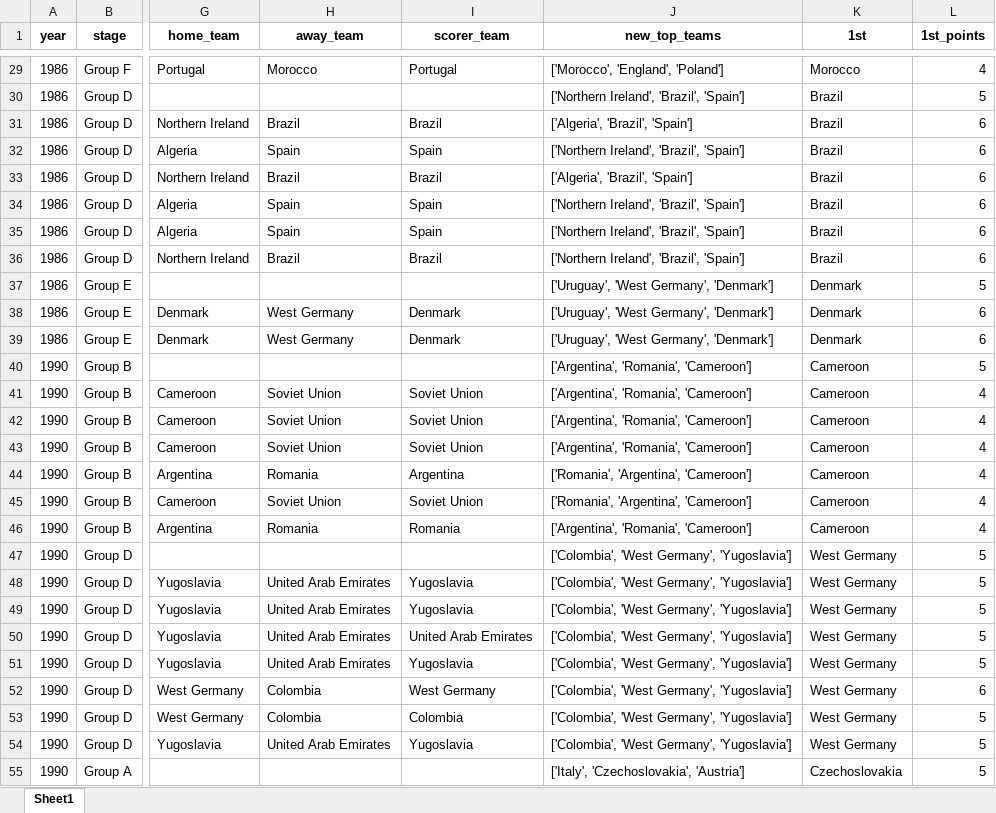
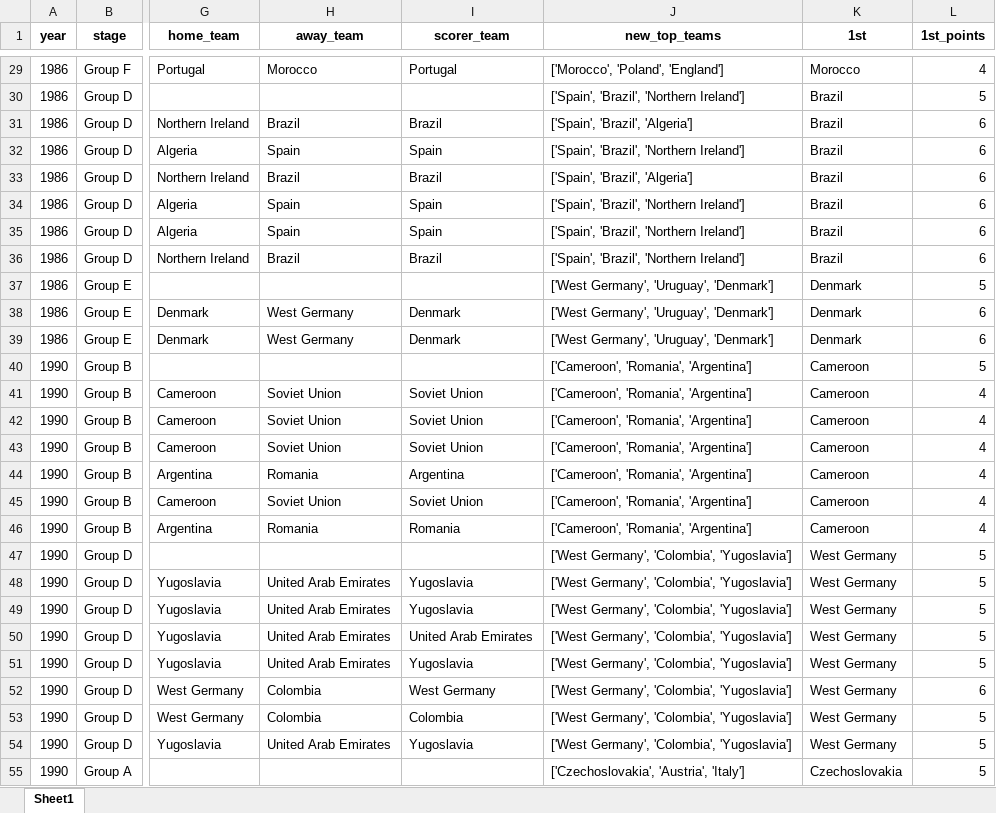
Before and after one commit to AEGDDI/tiebreak_wc, an Excel workbook: data/out/wiki/men/uefa/wc/goals_wc_uefa.xlsx, sheet Sheet1, drawn as a sheet; only a part is shown, gaps mark what is left out; values as stored, in another font and other column widths than the file's, no borders; the diff covers the shown part only; the diff names each change by its address in the sheet, - before the commit and + after, or states it on an @@ line.

```diff
--- a/data/out/wiki/men/uefa/wc/goals_wc_uefa.xlsx (sheet Sheet1)
+++ b/data/out/wiki/men/uefa/wc/goals_wc_uefa.xlsx (sheet Sheet1)
-J29 (new_top_teams): ['Morocco', 'England', 'Poland']
+J29 (new_top_teams): ['Morocco', 'Poland', 'England']
-J30 (new_top_teams): ['Northern Ireland', 'Brazil', 'Spain']
+J30 (new_top_teams): ['Spain', 'Brazil', 'Northern Ireland']
-J31 (new_top_teams): ['Algeria', 'Brazil', 'Spain']
+J31 (new_top_teams): ['Spain', 'Brazil', 'Algeria']
-J32 (new_top_teams): ['Northern Ireland', 'Brazil', 'Spain']
+J32 (new_top_teams): ['Spain', 'Brazil', 'Northern Ireland']
-J33 (new_top_teams): ['Algeria', 'Brazil', 'Spain']
+J33 (new_top_teams): ['Spain', 'Brazil', 'Algeria']
-J34:J36 (new_top_teams): ['Northern Ireland', 'Brazil', 'Spain']
+J34:J36 (new_top_teams): ['Spain', 'Brazil', 'Northern Ireland']
-J37:J39 (new_top_teams): ['Uruguay', 'West Germany', 'Denmark']
+J37:J39 (new_top_teams): ['West Germany', 'Uruguay', 'Denmark']
-J40:J43 (new_top_teams): ['Argentina', 'Romania', 'Cameroon']
+J40:J43 (new_top_teams): ['Cameroon', 'Romania', 'Argentina']
-J44:J45 (new_top_teams): ['Romania', 'Argentina', 'Cameroon']
+J44:J45 (new_top_teams): ['Cameroon', 'Romania', 'Argentina']
-J46 (new_top_teams): ['Argentina', 'Romania', 'Cameroon']
+J46 (new_top_teams): ['Cameroon', 'Romania', 'Argentina']
-J47:J54 (new_top_teams): ['Colombia', 'West Germany', 'Yugoslavia']
+J47:J54 (new_top_teams): ['West Germany', 'Colombia', 'Yugoslavia']
-J55 (new_top_teams): ['Italy', 'Czechoslovakia', 'Austria']
+J55 (new_top_teams): ['Czechoslovakia', 'Austria', 'Italy']
```
Also changed, not shown: 244 edited cells elsewhere in this sheet, data/out/wiki/men/fifa/wc/before_last_wc_fifa.xlsx, data/out/wiki/men/fifa/wc/goals_wc_fifa.xlsx, 10 other files.
